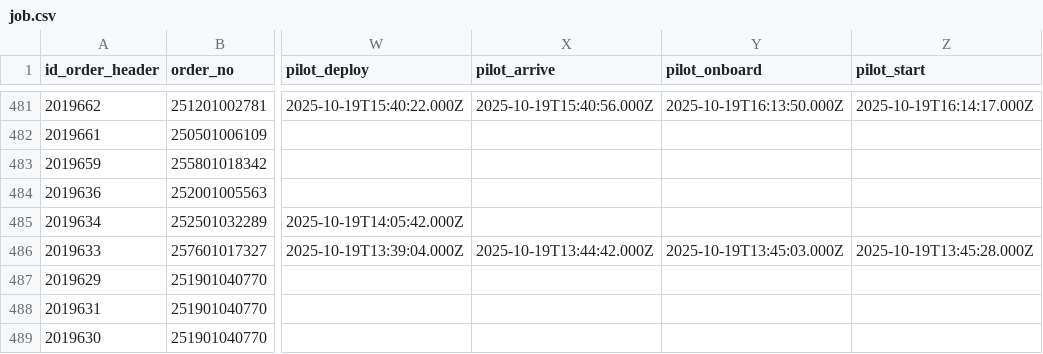
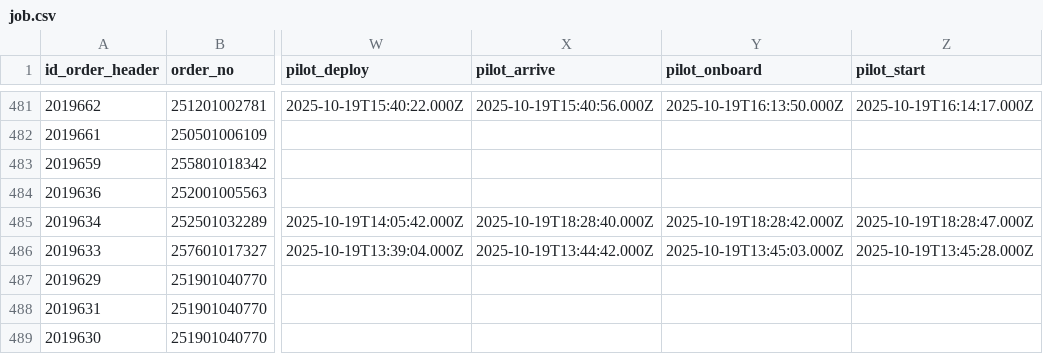
Before and after one commit to Hadi197/JobActy, a CSV file: job.csv, drawn as a sheet; only a part is shown, gaps mark what is left out; the diff covers the shown part only; the diff names each change by its address in the sheet, - before the commit and + after, or states it on an @@ line.

```diff
--- a/job.csv
+++ b/job.csv
-X485 (pilot_arrive): (empty)
+X485 (pilot_arrive): 2025-10-19T18:28:40.000Z
-Y485 (pilot_onboard): (empty)
+Y485 (pilot_onboard): 2025-10-19T18:28:42.000Z
-Z485 (pilot_start): (empty)
+Z485 (pilot_start): 2025-10-19T18:28:47.000Z
```
Also changed, not shown: 153 edited cells elsewhere in this file.
